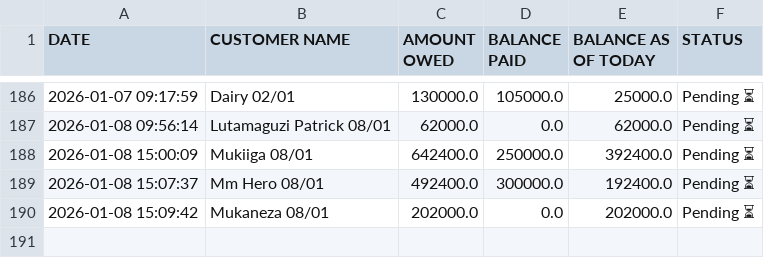
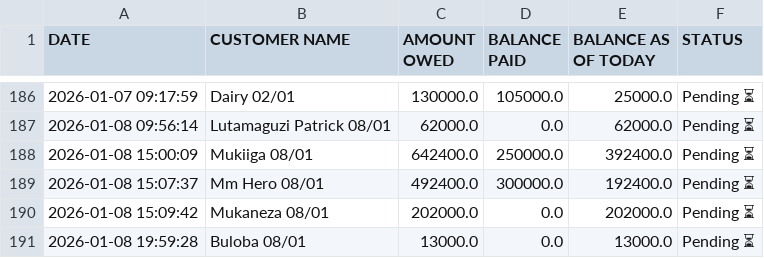
Before and after one commit to peter4652k/debttracker, a CSV file: data/customers.csv, drawn as a sheet; only a part is shown, gaps mark what is left out; the diff names each change by its address in the sheet, - before the commit and + after, or states it on an @@ line.

Commit message:
Update customers.csv from Streamlit app

```diff
--- a/data/customers.csv
+++ b/data/customers.csv
+row 191: 2026-01-08 19:59:28 | Buloba 08/01 | 13000.0 | 0.0 | 13000.0 | Pending ⏳
```
